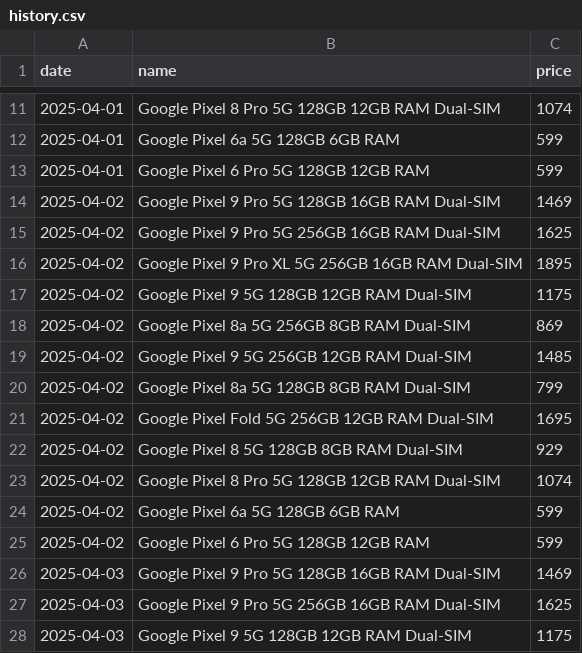
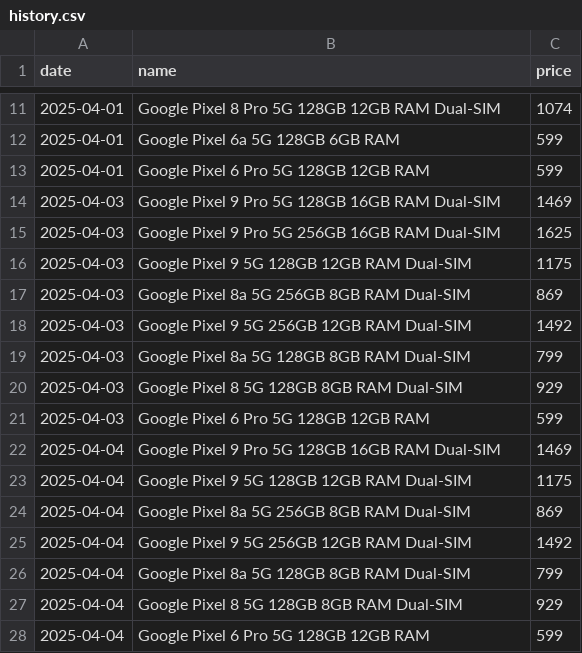
Before and after one commit to Yanislav-IV/pixel-prices, a CSV file: history.csv, drawn as a sheet; only a part is shown, gaps mark what is left out; the shorter side is filled out with more unchanged rows.

Commit message:
remove duplicate 04-02 day

```diff
--- a/history.csv
+++ b/history.csv
@@ -13,14 +13,2 @@ date,name,price
 2025-04-01,Google Pixel 6 Pro 5G 128GB 12GB RAM,599
-2025-04-02,Google Pixel 9 Pro 5G 128GB 16GB RAM Dual-SIM,1469
-2025-04-02,Google Pixel 9 Pro 5G 256GB 16GB RAM Dual-SIM,1625
-2025-04-02,Google Pixel 9 Pro XL 5G 256GB 16GB RAM Dual-SIM,1895
-2025-04-02,Google Pixel 9 5G 128GB 12GB RAM Dual-SIM,1175
-2025-04-02,Google Pixel 8a 5G 256GB 8GB RAM Dual-SIM,869
-2025-04-02,Google Pixel 9 5G 256GB 12GB RAM Dual-SIM,1485
-2025-04-02,Google Pixel 8a 5G 128GB 8GB RAM Dual-SIM,799
-2025-04-02,Google Pixel Fold 5G 256GB 12GB RAM Dual-SIM,1695
-2025-04-02,Google Pixel 8 5G 128GB 8GB RAM Dual-SIM,929
-2025-04-02,Google Pixel 8 Pro 5G 128GB 12GB RAM Dual-SIM,1074
-2025-04-02,Google Pixel 6a 5G 128GB 6GB RAM,599
-2025-04-02,Google Pixel 6 Pro 5G 128GB 12GB RAM,599
 2025-04-03,Google Pixel 9 Pro 5G 128GB 16GB RAM Dual-SIM,1469
```
